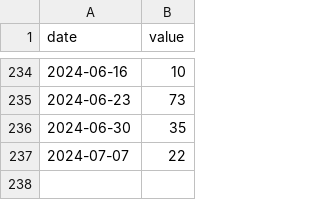
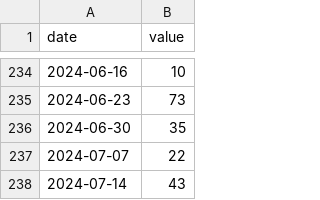
Before and after one commit to christine-iyer/d3-practice, a CSV file: src/data/newdata.csv, drawn as a sheet; only a part is shown, gaps mark what is left out; the diff names each change by its address in the sheet, - before the commit and + after, or states it on an @@ line.

Commit message:
updated data.

```diff
--- a/src/data/newdata.csv
+++ b/src/data/newdata.csv
+row 238: 2024-07-14 | 43
```
